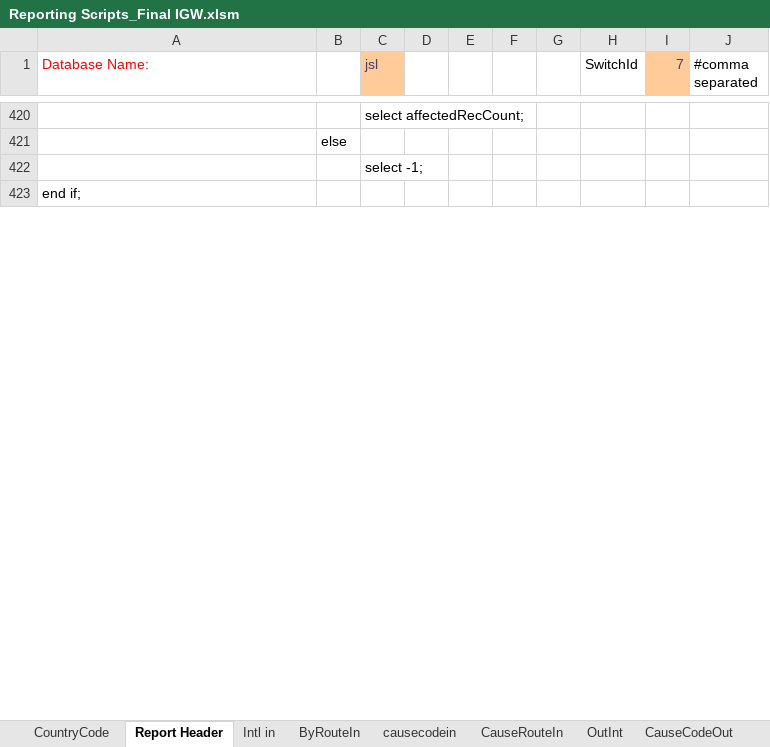
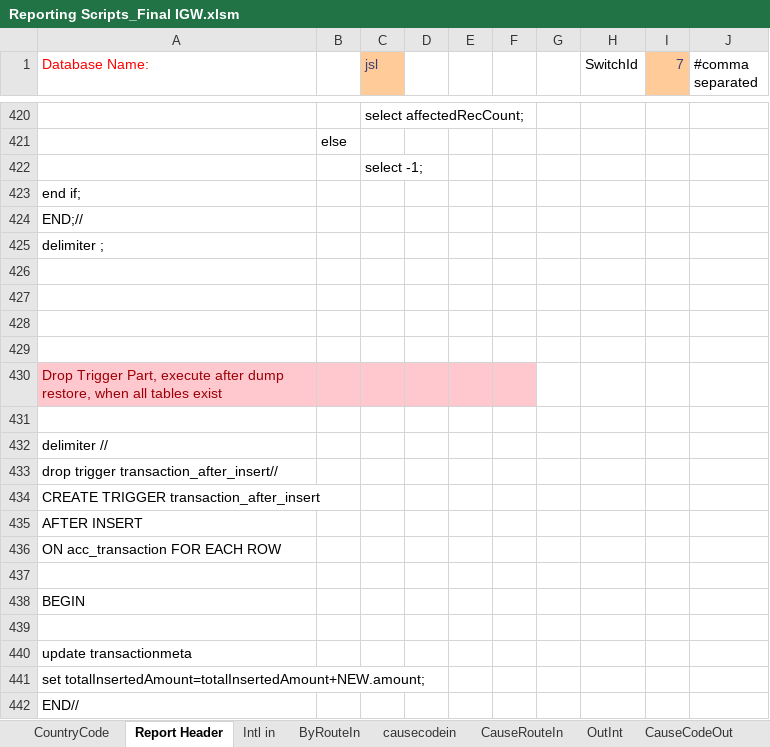
Before and after one commit to pialmmh/telcobright-billing, an Excel workbook: ToolsAndScripts/Reporting Scripts_Final IGW.xlsm, sheet Report Header, drawn as a sheet; only a part is shown, gaps mark what is left out; values as stored, in another font and other column widths than the file's, no borders; the diff covers the shown part only; the diff names each change by its address in the sheet, - before the commit and + after, or states it on an @@ line.

```diff
--- a/ToolsAndScripts/Reporting Scripts_Final IGW.xlsm (sheet Report Header)
+++ b/ToolsAndScripts/Reporting Scripts_Final IGW.xlsm (sheet Report Header)
+row 424: END;//
+row 425: delimiter ;
+row 426: (empty)
+row 427: (empty)
+row 428: (empty)
+row 429: (empty)
+row 430: Drop Trigger Part, execute after dump restore, when all tables exist
+row 431: (empty)
+row 432: delimiter //
+row 433: drop trigger transaction_after_insert//
+row 434: CREATE TRIGGER transaction_after_insert
+row 435: AFTER INSERT
+row 436: ON acc_transaction FOR EACH ROW
+row 437: (empty)
+row 438: BEGIN
+row 439: (empty)
+row 440: update transactionmeta
+row 441: set totalInsertedAmount=totalInsertedAmount+NEW.amount;
+row 442: END//
```
Also changed, not shown: 409 added rows and 14 edited cells elsewhere in this sheet, charts or pictures, 12 other files.
